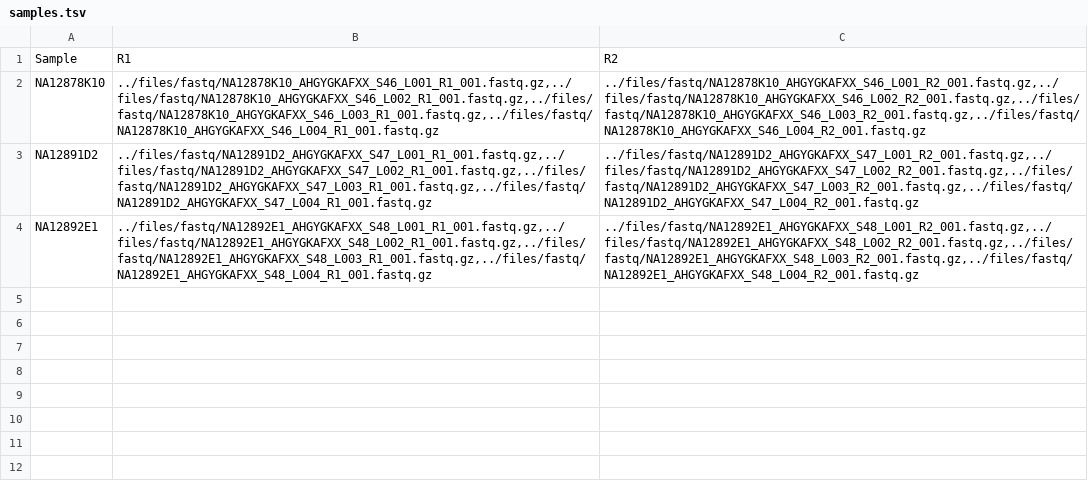
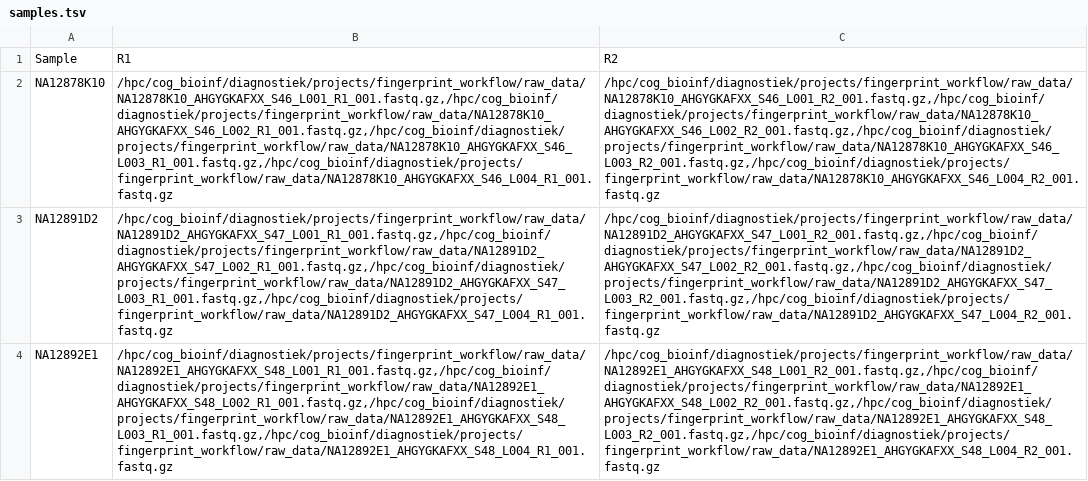
Before and after one commit to UMCUGenetics/fingerprint_workflow, a TSV file: nextflow/samples.tsv, drawn as a sheet; the diff names each change by its address in the sheet, - before the commit and + after, or states it on an @@ line.

```diff
--- a/nextflow/samples.tsv
+++ b/nextflow/samples.tsv
-B2: ../files/fastq/NA12878K10_AHGYGKAFXX_S46_L001_R1_001.fastq.gz,../files/fastq/NA12878K10_AHGYGKAFXX_S46_L002_R1_001.fastq.gz,../files/fastq/NA12878K10_AHGYGKAFXX_S46_L003_R1_001.fastq.gz,../files/fastq/NA12878K10_AHGYGKAFXX_S46_L004_R1_001.fastq.gz
+B2: /hpc/cog_bioinf/diagnostiek/projects/fingerprint_workflow/raw_data/NA12878K10_AHGYGKAFXX_S46_L001_R1_001.fastq.gz,/hpc/cog_bioinf/diagnostiek/projects/fingerprint_workflow/raw_data/NA12878K10_AHGYGKAFXX_S46_L002_R1_001.fastq.gz,/hpc/cog_bioinf/diagnostiek/projects/fingerprint_workflow/raw_data/NA12878K10_AHGYGKAFXX_S46_L003_R1_001.fastq.gz,/hpc/cog_bioinf/diagnostiek/projects/fingerprint_workflow/raw_data/NA12878K10_AHGYGKAFXX_S46_L004_R1_001.fastq.gz
-C2: ../files/fastq/NA12878K10_AHGYGKAFXX_S46_L001_R2_001.fastq.gz,../files/fastq/NA12878K10_AHGYGKAFXX_S46_L002_R2_001.fastq.gz,../files/fastq/NA12878K10_AHGYGKAFXX_S46_L003_R2_001.fastq.gz,../files/fastq/NA12878K10_AHGYGKAFXX_S46_L004_R2_001.fastq.gz
+C2: /hpc/cog_bioinf/diagnostiek/projects/fingerprint_workflow/raw_data/NA12878K10_AHGYGKAFXX_S46_L001_R2_001.fastq.gz,/hpc/cog_bioinf/diagnostiek/projects/fingerprint_workflow/raw_data/NA12878K10_AHGYGKAFXX_S46_L002_R2_001.fastq.gz,/hpc/cog_bioinf/diagnostiek/projects/fingerprint_workflow/raw_data/NA12878K10_AHGYGKAFXX_S46_L003_R2_001.fastq.gz,/hpc/cog_bioinf/diagnostiek/projects/fingerprint_workflow/raw_data/NA12878K10_AHGYGKAFXX_S46_L004_R2_001.fastq.gz
-B3: ../files/fastq/NA12891D2_AHGYGKAFXX_S47_L001_R1_001.fastq.gz,../files/fastq/NA12891D2_AHGYGKAFXX_S47_L002_R1_001.fastq.gz,../files/fastq/NA12891D2_AHGYGKAFXX_S47_L003_R1_001.fastq.gz,../files/fastq/NA12891D2_AHGYGKAFXX_S47_L004_R1_001.fastq.gz
+B3: /hpc/cog_bioinf/diagnostiek/projects/fingerprint_workflow/raw_data/NA12891D2_AHGYGKAFXX_S47_L001_R1_001.fastq.gz,/hpc/cog_bioinf/diagnostiek/projects/fingerprint_workflow/raw_data/NA12891D2_AHGYGKAFXX_S47_L002_R1_001.fastq.gz,/hpc/cog_bioinf/diagnostiek/projects/fingerprint_workflow/raw_data/NA12891D2_AHGYGKAFXX_S47_L003_R1_001.fastq.gz,/hpc/cog_bioinf/diagnostiek/projects/fingerprint_workflow/raw_data/NA12891D2_AHGYGKAFXX_S47_L004_R1_001.fastq.gz
-C3: ../files/fastq/NA12891D2_AHGYGKAFXX_S47_L001_R2_001.fastq.gz,../files/fastq/NA12891D2_AHGYGKAFXX_S47_L002_R2_001.fastq.gz,../files/fastq/NA12891D2_AHGYGKAFXX_S47_L003_R2_001.fastq.gz,../files/fastq/NA12891D2_AHGYGKAFXX_S47_L004_R2_001.fastq.gz
+C3: /hpc/cog_bioinf/diagnostiek/projects/fingerprint_workflow/raw_data/NA12891D2_AHGYGKAFXX_S47_L001_R2_001.fastq.gz,/hpc/cog_bioinf/diagnostiek/projects/fingerprint_workflow/raw_data/NA12891D2_AHGYGKAFXX_S47_L002_R2_001.fastq.gz,/hpc/cog_bioinf/diagnostiek/projects/fingerprint_workflow/raw_data/NA12891D2_AHGYGKAFXX_S47_L003_R2_001.fastq.gz,/hpc/cog_bioinf/diagnostiek/projects/fingerprint_workflow/raw_data/NA12891D2_AHGYGKAFXX_S47_L004_R2_001.fastq.gz
-B4: ../files/fastq/NA12892E1_AHGYGKAFXX_S48_L001_R1_001.fastq.gz,../files/fastq/NA12892E1_AHGYGKAFXX_S48_L002_R1_001.fastq.gz,../files/fastq/NA12892E1_AHGYGKAFXX_S48_L003_R1_001.fastq.gz,../files/fastq/NA12892E1_AHGYGKAFXX_S48_L004_R1_001.fastq.gz
+B4: /hpc/cog_bioinf/diagnostiek/projects/fingerprint_workflow/raw_data/NA12892E1_AHGYGKAFXX_S48_L001_R1_001.fastq.gz,/hpc/cog_bioinf/diagnostiek/projects/fingerprint_workflow/raw_data/NA12892E1_AHGYGKAFXX_S48_L002_R1_001.fastq.gz,/hpc/cog_bioinf/diagnostiek/projects/fingerprint_workflow/raw_data/NA12892E1_AHGYGKAFXX_S48_L003_R1_001.fastq.gz,/hpc/cog_bioinf/diagnostiek/projects/fingerprint_workflow/raw_data/NA12892E1_AHGYGKAFXX_S48_L004_R1_001.fastq.gz
-C4: ../files/fastq/NA12892E1_AHGYGKAFXX_S48_L001_R2_001.fastq.gz,../files/fastq/NA12892E1_AHGYGKAFXX_S48_L002_R2_001.fastq.gz,../files/fastq/NA12892E1_AHGYGKAFXX_S48_L003_R2_001.fastq.gz,../files/fastq/NA12892E1_AHGYGKAFXX_S48_L004_R2_001.fastq.gz
+C4: /hpc/cog_bioinf/diagnostiek/projects/fingerprint_workflow/raw_data/NA12892E1_AHGYGKAFXX_S48_L001_R2_001.fastq.gz,/hpc/cog_bioinf/diagnostiek/projects/fingerprint_workflow/raw_data/NA12892E1_AHGYGKAFXX_S48_L002_R2_001.fastq.gz,/hpc/cog_bioinf/diagnostiek/projects/fingerprint_workflow/raw_data/NA12892E1_AHGYGKAFXX_S48_L003_R2_001.fastq.gz,/hpc/cog_bioinf/diagnostiek/projects/fingerprint_workflow/raw_data/NA12892E1_AHGYGKAFXX_S48_L004_R2_001.fastq.gz
```
Also changed, not shown: 2 other files.
